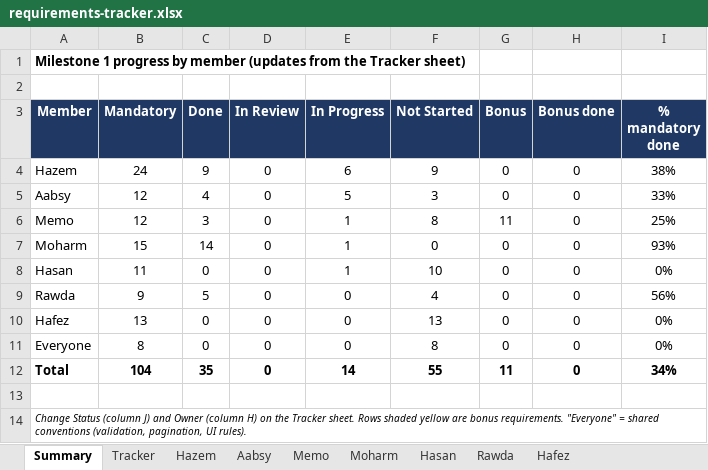
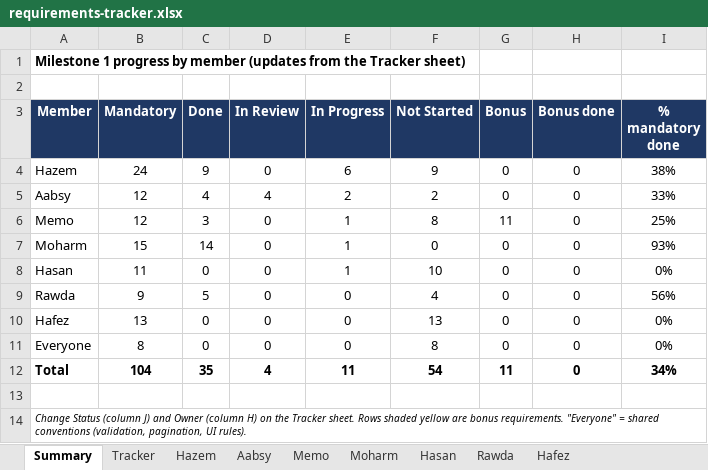
Before and after one commit to Hazem1720/travel-platform, an Excel workbook: docs/requirements/requirements-tracker.xlsx, sheet Summary, drawn as a sheet; values as stored, in another font and other column widths than the file's, no borders; the diff names each change by its address in the sheet, - before the commit and + after, or states it on an @@ line.

```diff
--- a/docs/requirements/requirements-tracker.xlsx (sheet Summary)
+++ b/docs/requirements/requirements-tracker.xlsx (sheet Summary)
-D5 (In Review): 0
+D5 (In Review): 4
-E5 (In Progress): 5
+E5 (In Progress): 2
-F5 (Not Started): 3
+F5 (Not Started): 2
-D12 (In Review): 0
+D12 (In Review): 4
-E12 (In Progress): 14
+E12 (In Progress): 11
-F12 (Not Started): 55
+F12 (Not Started): 54
```
Also changed, not shown: sheet Tracker, sheet Aabsy, charts or pictures, 1 other file.
